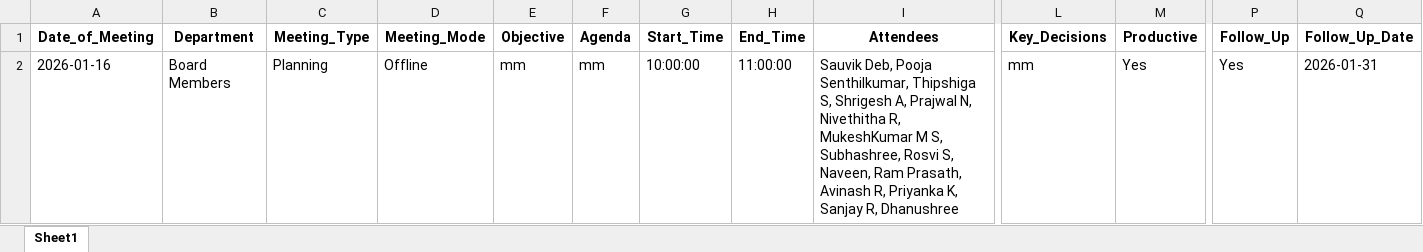
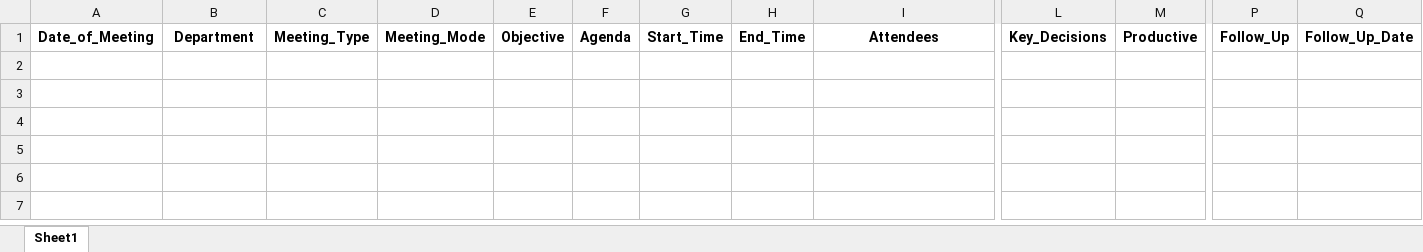
Before and after one commit to Nivethitha-1131/EduLog, an Excel workbook: data/responses.xlsx, sheet Sheet1, drawn as a sheet; only a part is shown, gaps mark what is left out; values as stored, in another font and other column widths than the file's, no borders; rows hold the shown columns only; the diff names each change by its address in the sheet, - before the commit and + after, or states it on an @@ line.

```diff
--- a/data/responses.xlsx (sheet Sheet1)
+++ b/data/responses.xlsx (sheet Sheet1)
-row 2: 2026-01-16 | Board Members | Planning | Offline | mm | mm | 10:00:00 | 11:00:00 | Sauvik Deb, Pooja Senthilkumar, Thipshiga S, Shrigesh A, Prajwal N, Nivethitha R, MukeshKumar M S, Subhashree, Rosvi S, Naveen, Ram Prasath, Avinash R, Priyanka K, Sanjay R, Dhanushree | mm | Yes | Yes | 2026-01-31
```
Also changed, not shown: 2 other files.
